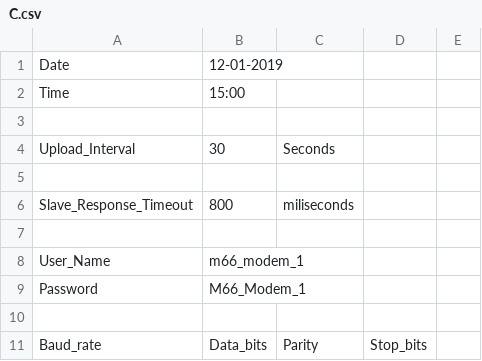
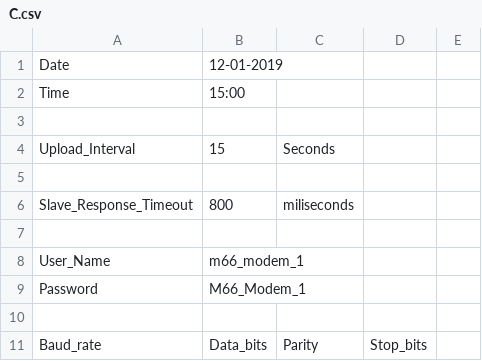
Before and after one commit to g-fh/IoT, a CSV file: C.csv, drawn as a sheet; only a part is shown.

Commit message:
Update C.csv

```diff
--- a/C.csv
+++ b/C.csv
@@ -3,3 +3,3 @@ Time,15:00,,,
 ,,,,
-Upload_Interval,30,Seconds,,
+Upload_Interval,15,Seconds,,
 ,,,,
```
